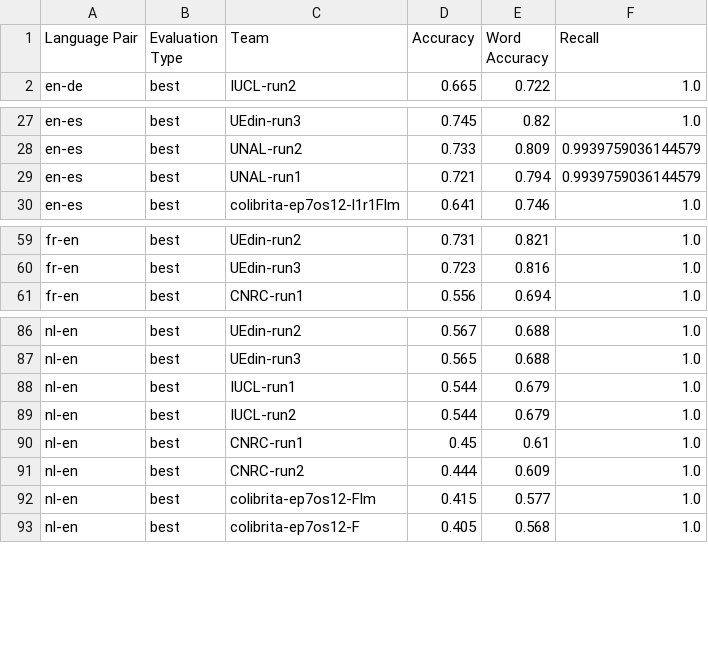
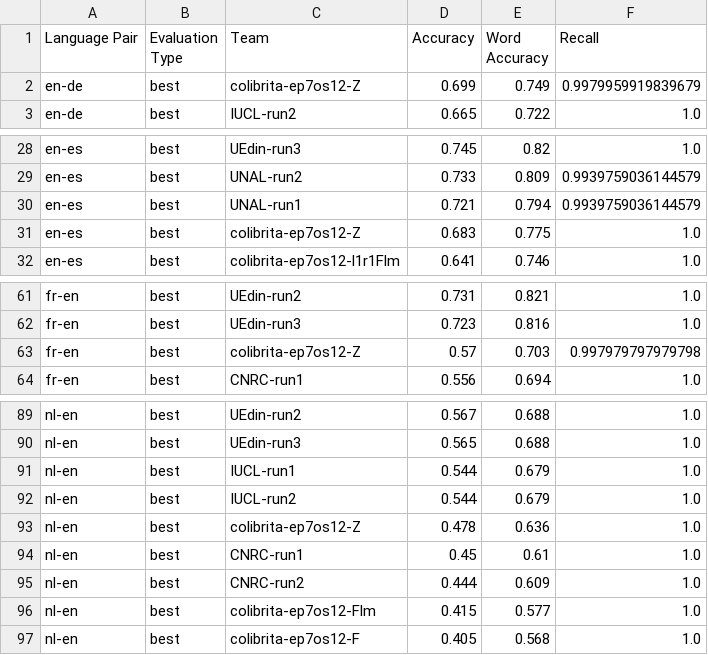
Before and after one commit to proycon/semeval2014task5, a CSV file: evaluation/semeval2014task5-results.csv, drawn as a sheet; only a part is shown, gaps mark what is left out.

```diff
--- a/evaluation/semeval2014task5-results.csv
+++ b/evaluation/semeval2014task5-results.csv
@@ -1,2 +1,3 @@
 Language Pair	Evaluation Type	Team	Accuracy	Word Accuracy	Recall
+en-de	best	colibrita-ep7os12-Z	0.699	0.749	0.9979959919839679
 en-de	best	IUCL-run2	0.665	0.722	1.0
@@ -29,2 +30,3 @@ en-es	best	UNAL-run2	0.733	0.809	0.9939759036144579
 en-es	best	UNAL-run1	0.721	0.794	0.9939759036144579
+en-es	best	colibrita-ep7os12-Z	0.683	0.775	1.0
 en-es	best	colibrita-ep7os12-l1r1Flm	0.641	0.746	1.0
@@ -60,2 +62,3 @@ fr-en	best	UEdin-run2	0.731	0.821	1.0
 fr-en	best	UEdin-run3	0.723	0.816	1.0
+fr-en	best	colibrita-ep7os12-Z	0.57	0.703	0.997979797979798
 fr-en	best	CNRC-run1	0.556	0.694	1.0
@@ -89,2 +92,3 @@ nl-en	best	IUCL-run1	0.544	0.679	1.0
 nl-en	best	IUCL-run2	0.544	0.679	1.0
+nl-en	best	colibrita-ep7os12-Z	0.478	0.636	1.0
 nl-en	best	CNRC-run1	0.45	0.61	1.0
```
Also changed, not shown: 1 other file.
